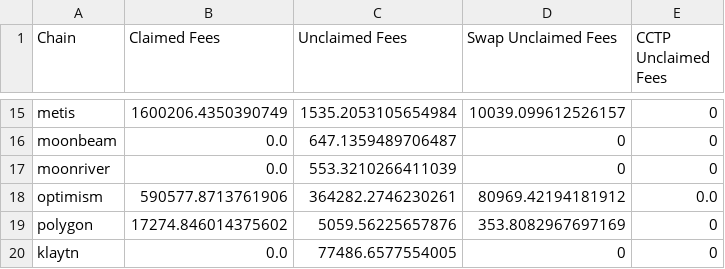
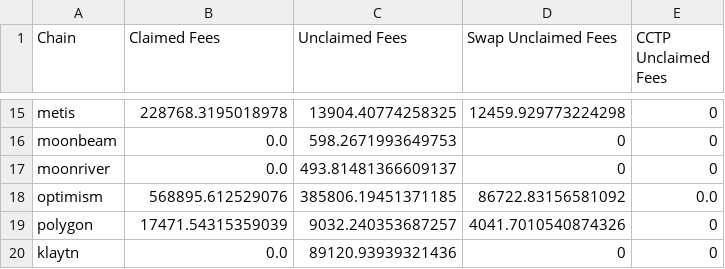
Before and after one commit to Defi-Moses/synapse-treasury, a CSV file: treasurySums_Current_2023.csv, drawn as a sheet; only a part is shown, gaps mark what is left out; the diff covers the shown part only; the diff names each change by its address in the sheet, - before the commit and + after, or states it on an @@ line.

```diff
--- a/treasurySums_Current_2023.csv
+++ b/treasurySums_Current_2023.csv
-B15 (Claimed Fees): 1600206.4350390749
+B15 (Claimed Fees): 228768.3195018978
-C15 (Unclaimed Fees): 1535.2053105654984
+C15 (Unclaimed Fees): 13904.40774258325
-D15 (Swap Unclaimed Fees): 10039.099612526157
+D15 (Swap Unclaimed Fees): 12459.929773224298
-C16 (Unclaimed Fees): 647.1359489706487
+C16 (Unclaimed Fees): 598.2671993649753
-C17 (Unclaimed Fees): 553.3210266411039
+C17 (Unclaimed Fees): 493.81481366609137
-B18 (Claimed Fees): 590577.8713761906
+B18 (Claimed Fees): 568895.612529076
-C18 (Unclaimed Fees): 364282.2746230261
+C18 (Unclaimed Fees): 385806.19451371185
-D18 (Swap Unclaimed Fees): 80969.42194181912
+D18 (Swap Unclaimed Fees): 86722.83156581092
-B19 (Claimed Fees): 17274.846014375602
+B19 (Claimed Fees): 17471.54315359039
-C19 (Unclaimed Fees): 5059.56225657876
+C19 (Unclaimed Fees): 9032.240353687257
-D19 (Swap Unclaimed Fees): 353.8082967697169
+D19 (Swap Unclaimed Fees): 4041.7010540874326
-C20 (Unclaimed Fees): 77486.6577554005
+C20 (Unclaimed Fees): 89120.93939321436
```
Also changed, not shown: 31 edited cells elsewhere in this file, treasuryHoldings_Current_2023.csv, 4 other files.
